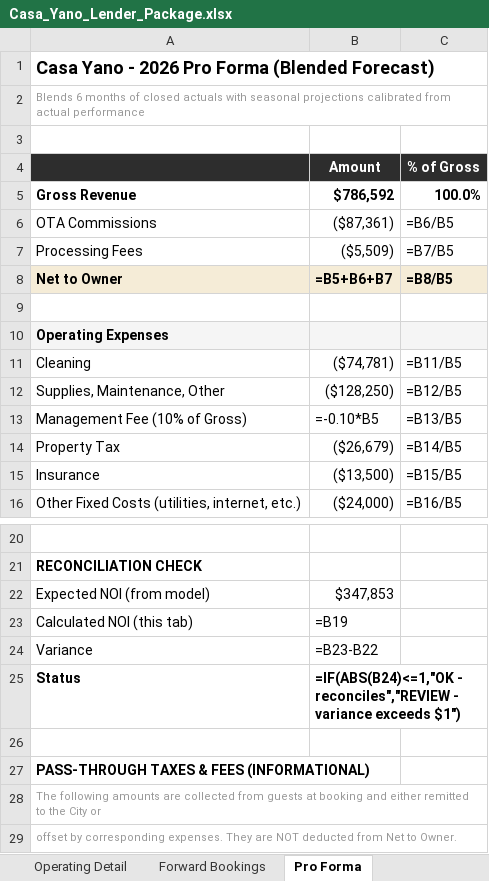
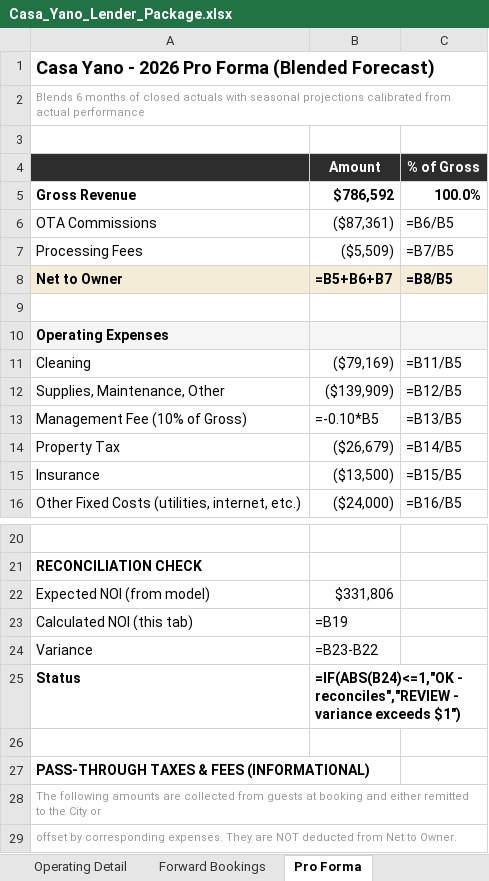
Before and after one commit to matt-dcp/yano, an Excel workbook: Casa_Yano_Lender_Package.xlsx, sheet Pro Forma, drawn as a sheet; only a part is shown, gaps mark what is left out; values as stored, in another font and other column widths than the file's, no borders; formulas without a stored value are shown as written; conditional formats not drawn; the diff names each change by its address in the sheet, - before the commit and + after, or states it on an @@ line.

```diff
--- a/Casa_Yano_Lender_Package.xlsx (sheet Pro Forma)
+++ b/Casa_Yano_Lender_Package.xlsx (sheet Pro Forma)
-B11 (Amount): ($74,781)
+B11 (Amount): ($79,169)
-B12 (Amount): ($128,250)
+B12 (Amount): ($139,909)
-B22 (Amount): $347,853
+B22 (Amount): $331,806
```
Also changed, not shown: sheet Executive Summary, sheet Project History, Casa_Yano_Loan_Evaluator.xlsx, 2 other files.
